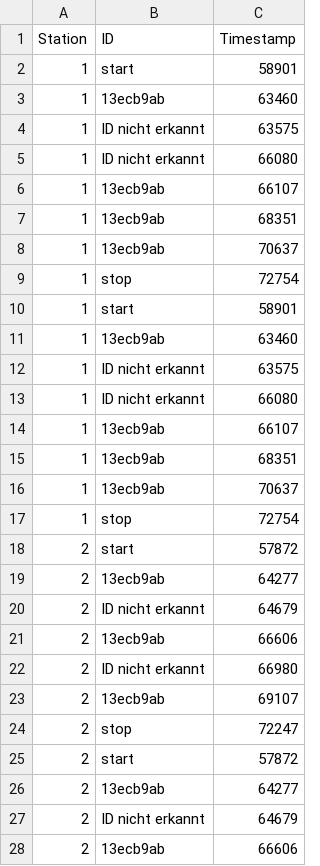
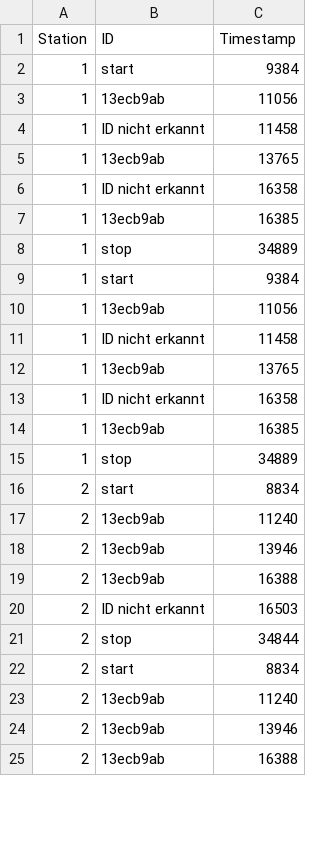
Before and after one commit to gerdhinze/CC_Zeitnehmung_Software, a CSV file: MATLAB/Controll_GUI_V3/Output_Files/data_log_1.csv, drawn as a sheet; only a part is shown; the diff covers the shown part only.

```diff
--- a/MATLAB/Controll_GUI_V3/Output_Files/data_log_1.csv
+++ b/MATLAB/Controll_GUI_V3/Output_Files/data_log_1.csv
@@ -1,82 +1,73 @@
 Station,ID,Timestamp
-1,start,"58901
-
-"
-1,13ecb9ab,"63460
-
-"
-1,ID nicht erkannt,"63575
-
-"
-1,ID nicht erkannt,"66080
-
-"
-1,13ecb9ab,"66107
-
-"
-1,13ecb9ab,"68351
-
-"
-1,13ecb9ab,"70637
-
-"
-1,stop,"72754
-
-"
-1,start,"58901
-
-"
-1,13ecb9ab,"63460
-
-"
-1,ID nicht erkannt,"63575
-
-"
-1,ID nicht erkannt,"66080
-
-"
-1,13ecb9ab,"66107
-
-"
-1,13ecb9ab,"68351
-
-"
-1,13ecb9ab,"70637
-
-"
-1,stop,"72754
-
-"
-2,start,"57872
-
-"
-2,13ecb9ab,"64277
-
-"
-2,ID nicht erkannt,"64679
-
-"
-2,13ecb9ab,"66606
-
-"
-2,ID nicht erkannt,"66980
-
-"
-2,13ecb9ab,"69107
-
-"
-2,stop,"72247
-
-"
-2,start,"57872
-
-"
-2,13ecb9ab,"64277
-
-"
-2,ID nicht erkannt,"64679
-
-"
-2,13ecb9ab,"66606
-
-"
+1,start,"9384
+
+"
+1,13ecb9ab,"11056
+
+"
+1,ID nicht erkannt,"11458
+
+"
+1,13ecb9ab,"13765
+
+"
+1,ID nicht erkannt,"16358
+
+"
+1,13ecb9ab,"16385
+
+"
+1,stop,"34889
+
+"
+1,start,"9384
+
+"
+1,13ecb9ab,"11056
+
+"
+1,ID nicht erkannt,"11458
+
+"
+1,13ecb9ab,"13765
+
+"
+1,ID nicht erkannt,"16358
+
+"
+1,13ecb9ab,"16385
+
+"
+1,stop,"34889
+
+"
+2,start,"8834
+
+"
+2,13ecb9ab,"11240
+
+"
+2,13ecb9ab,"13946
+
+"
+2,13ecb9ab,"16388
+
+"
+2,ID nicht erkannt,"16503
+
+"
+2,stop,"34844
+
+"
+2,start,"8834
+
+"
+2,13ecb9ab,"11240
+
+"
+2,13ecb9ab,"13946
+
+"
+2,13ecb9ab,"16388
+
+"
```
Also changed, not shown: 26 added rows, 3 removed rows and 20 edited cells elsewhere in this file, MATLAB/Controll_GUI_V3/Output_Files/data_log_2.csv, MATLAB/Controll_GUI_V3/Output_Files/data_log_2_sort.csv, 7 other files.
